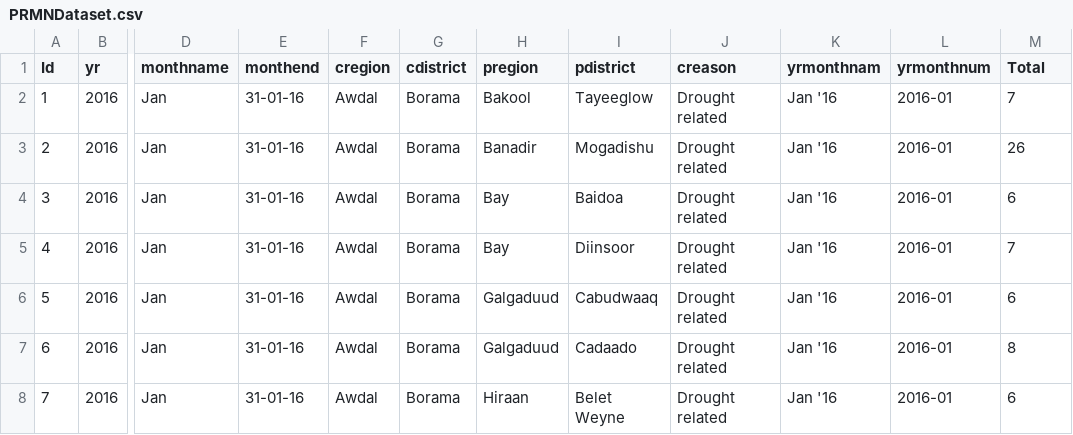
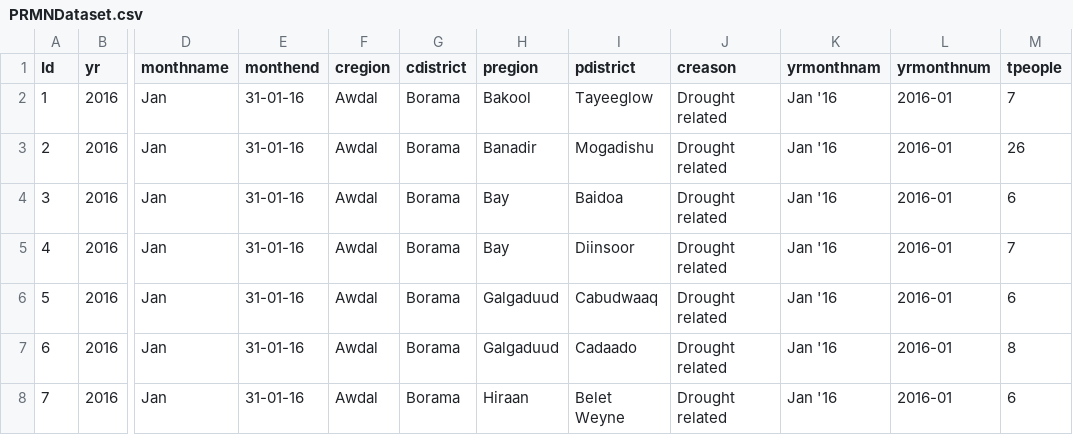
Before and after one commit to unhcr/dataviz-somalia-prmn, a CSV file: data/PRMNDataset.csv, drawn as a sheet; only a part is shown, gaps mark what is left out; the diff names each change by its address in the sheet, - before the commit and + after, or states it on an @@ line.

Commit message:
Dataset updated - total column renamed to tpeople

```diff
--- a/data/PRMNDataset.csv
+++ b/data/PRMNDataset.csv
-M1: Total
+M1: tpeople
```
